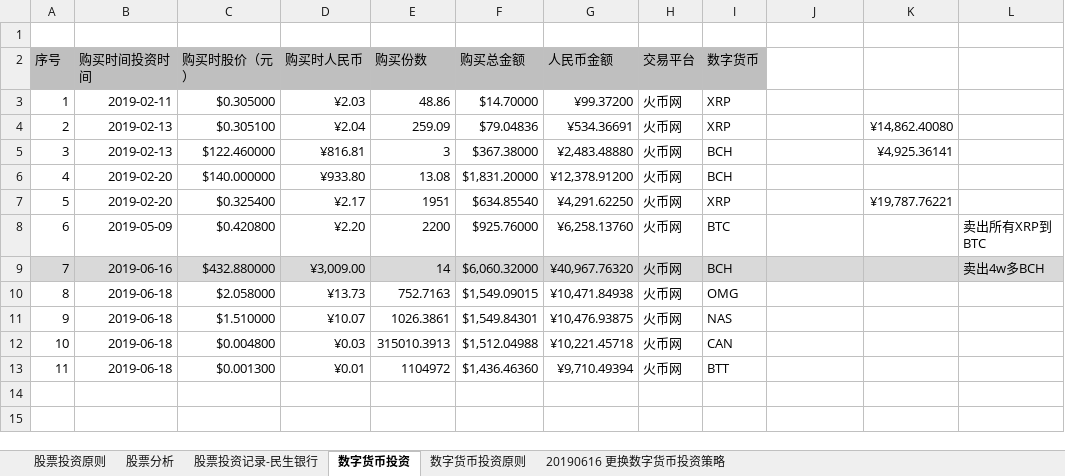
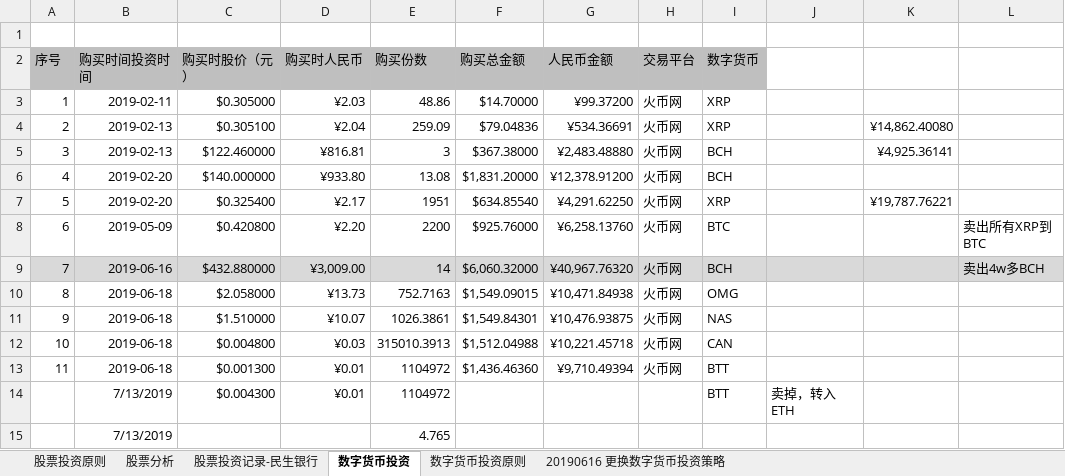
Before and after one commit to HuangFeiFelix/OneNote, an Excel workbook: 投资信息/投资记录和模拟投资.xlsx, sheet 数字货币投资, drawn as a sheet; values as stored, in another font and other column widths than the file's, no borders; the diff names each change by its address in the sheet, - before the commit and + after, or states it on an @@ line.

```diff
--- a/投资信息/投资记录和模拟投资.xlsx (sheet 数字货币投资)
+++ b/投资信息/投资记录和模拟投资.xlsx (sheet 数字货币投资)
+row 14:  | 7/13/2019 | $0.004300 | ¥0.01 | 1104972 |  |  |  | BTT | 卖掉，转入ETH
+row 15:  | 7/13/2019 |  |  | 4.765
```
Also changed, not shown: sheet 股票投资记录-民生银行, sheet 20190616 更换数字货币投资策略, 1 other file.
